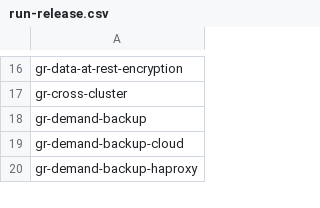
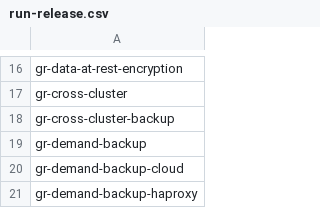
Before and after one commit to percona/percona-server-mysql-operator, a CSV file: e2e-tests/run-release.csv, drawn as a sheet; only a part is shown, gaps mark what is left out; the diff names each change by its address in the sheet, - before the commit and + after, or states it on an @@ line.

```diff
--- a/e2e-tests/run-release.csv
+++ b/e2e-tests/run-release.csv
+row 18: gr-cross-cluster-backup
```
Also changed, not shown: e2e-tests/run-pr.csv, 36 other files.
